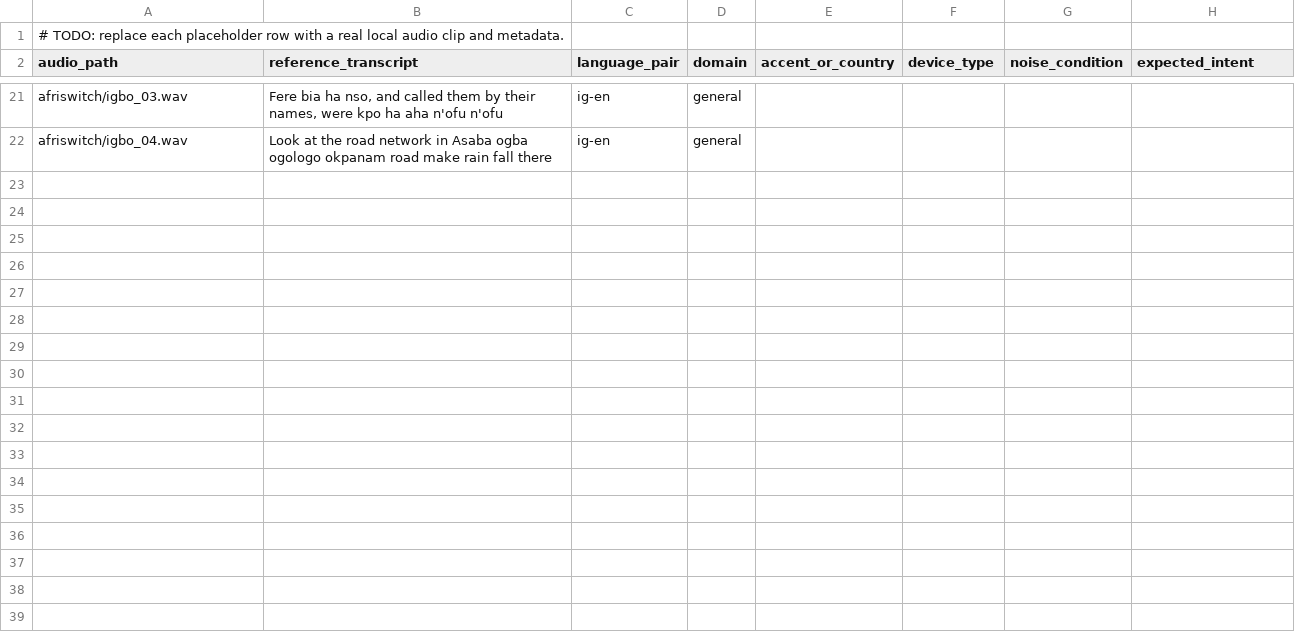
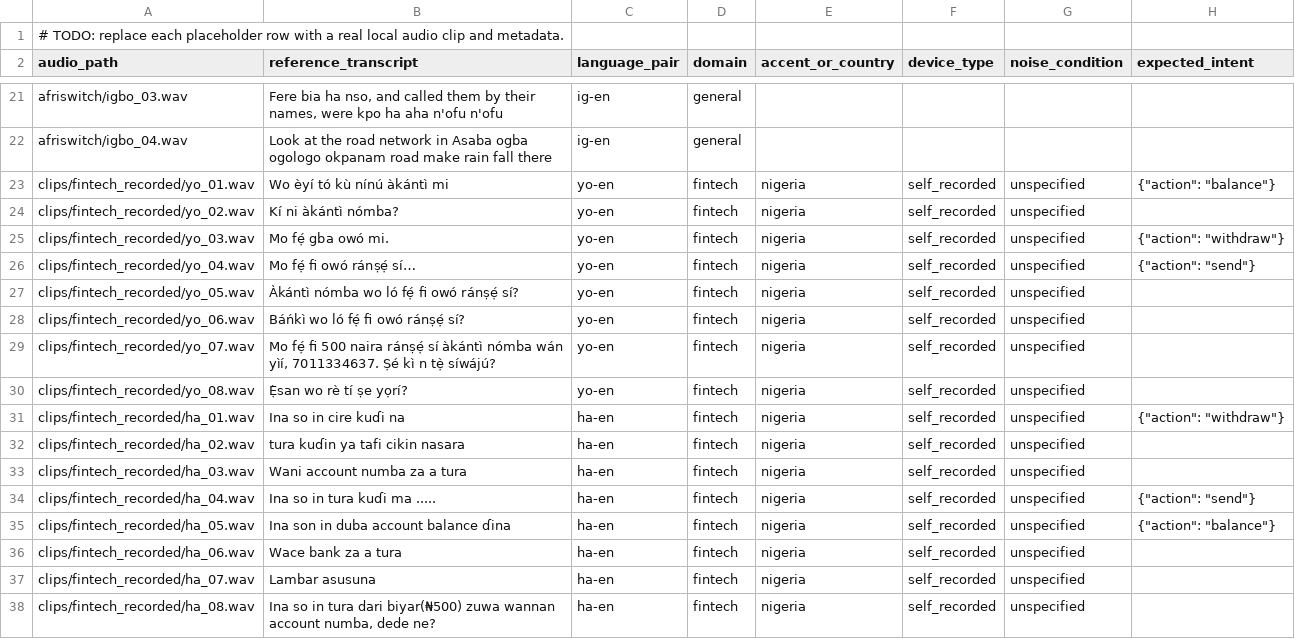
Before and after one commit to HenryTech12/Elder-Pay, a CSV file: backend/benchmark/clips/manifest.csv, drawn as a sheet; only a part is shown, gaps mark what is left out.

Commit message:
Add fintech benchmark recordings and results

```diff
--- a/backend/benchmark/clips/manifest.csv
+++ b/backend/benchmark/clips/manifest.csv
@@ -22 +22,17 @@ afriswitch/igbo_03.wav,"Fere bia ha nso, and called them by their names, were kp
 afriswitch/igbo_04.wav,Look at the road network in Asaba ogba ogologo okpanam road make rain fall there,ig-en,general,,,,
+clips/fintech_recorded/yo_01.wav,Wo èyí tó kù nínú àkántì mi,yo-en,fintech,nigeria,self_recorded,unspecified,"{""action"": ""balance""}"
+clips/fintech_recorded/yo_02.wav,Kí ni àkántì nómba?,yo-en,fintech,nigeria,self_recorded,unspecified,
+clips/fintech_recorded/yo_03.wav,Mo fẹ́ gba owó mi.,yo-en,fintech,nigeria,self_recorded,unspecified,"{""action"": ""withdraw""}"
+clips/fintech_recorded/yo_04.wav,Mo fẹ́ fi owó ránṣẹ́ sí…,yo-en,fintech,nigeria,self_recorded,unspecified,"{""action"": ""send""}"
+clips/fintech_recorded/yo_05.wav,Àkántì nómba wo ló fẹ́ fi owó ránṣẹ́ sí?,yo-en,fintech,nigeria,self_recorded,unspecified,
+clips/fintech_recorded/yo_06.wav,Báńkì wo ló fẹ́ fi owó ránṣẹ́ sí?,yo-en,fintech,nigeria,self_recorded,unspecified,
+clips/fintech_recorded/yo_07.wav,"Mo fẹ́ fi 500 naira ránṣẹ́ sí àkántì nómba wán yìí, 7011334637. Ṣé kì n tẹ̀ síwájú?",yo-en,fintech,nigeria,self_recorded,unspecified,
+clips/fintech_recorded/yo_08.wav,Ẹ̀san wo rè tí ṣe yọrí?,yo-en,fintech,nigeria,self_recorded,unspecified,
+clips/fintech_recorded/ha_01.wav,Ina so in cire kuɗi na,ha-en,fintech,nigeria,self_recorded,unspecified,"{""action"": ""withdraw""}"
+clips/fintech_recorded/ha_02.wav,tura kuɗin ya tafi cikin nasara,ha-en,fintech,nigeria,self_recorded,unspecified,
+clips/fintech_recorded/ha_03.wav,Wani account numba za a tura,ha-en,fintech,nigeria,self_recorded,unspecified,
+clips/fintech_recorded/ha_04.wav,Ina so in tura kuɗi ma .....,ha-en,fintech,nigeria,self_recorded,unspecified,"{""action"": ""send""}"
+clips/fintech_recorded/ha_05.wav,Ina son in duba account balance ɗina,ha-en,fintech,nigeria,self_recorded,unspecified,"{""action"": ""balance""}"
+clips/fintech_recorded/ha_06.wav,Wace bank za a tura,ha-en,fintech,nigeria,self_recorded,unspecified,
+clips/fintech_recorded/ha_07.wav,Lambar asusuna,ha-en,fintech,nigeria,self_recorded,unspecified,
+clips/fintech_recorded/ha_08.wav,"Ina so in tura dari biyar(₦500) zuwa wannan account numba, dede ne?",ha-en,fintech,nigeria,self_recorded,unspecified,
```
Also changed, not shown: 20 other files.
